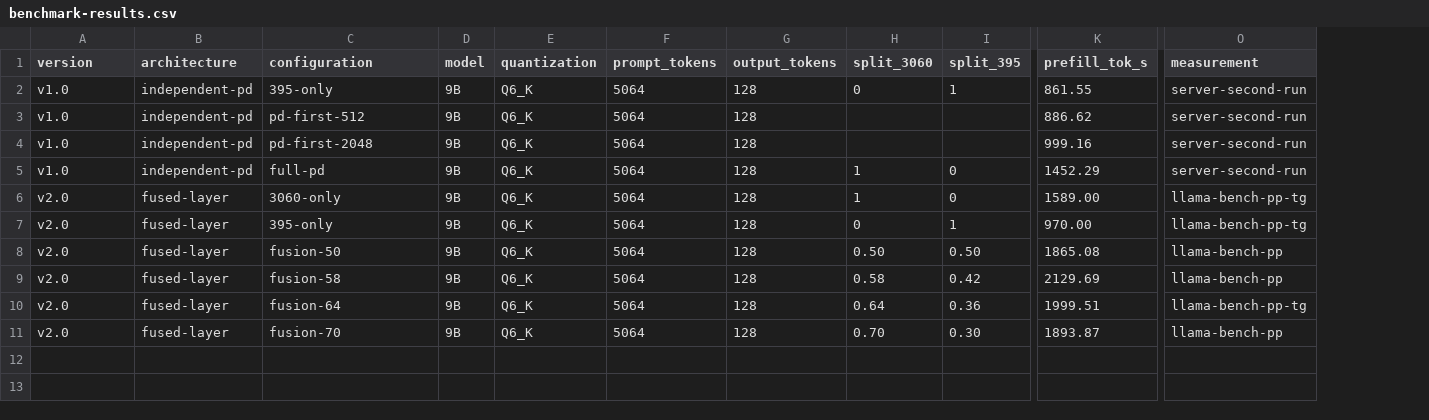
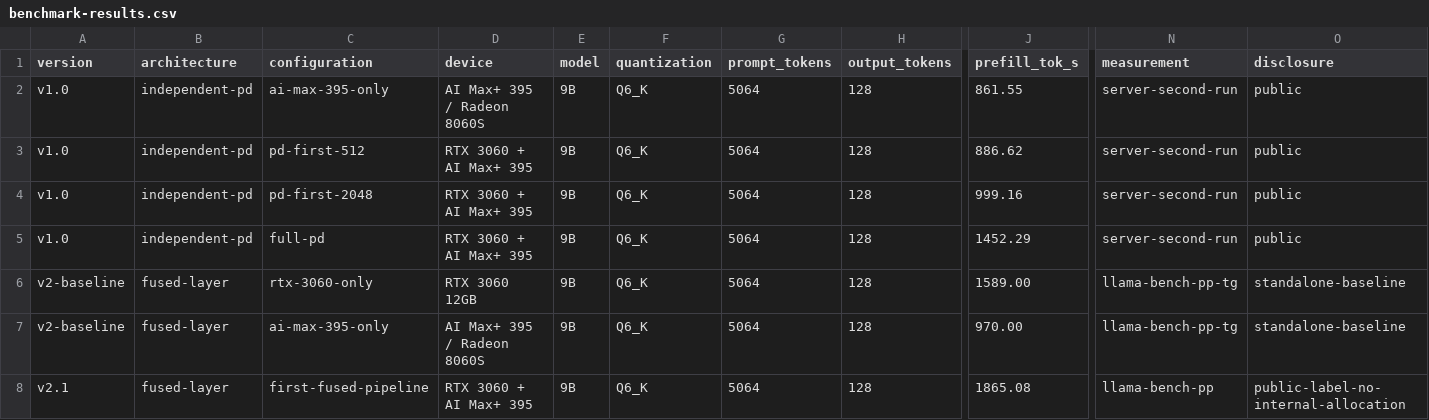
Before and after one commit to Soulmate-Halo/heterogeneous-gpu-pd-lab, a CSV file: data/benchmark-results.csv, drawn as a sheet; only a part is shown, gaps mark what is left out; removed rows and columns are numbered as before the commit, all else as after; rows hold the shown columns only; the diff names each change by its address in the sheet, - before the commit and + after, or states it on an @@ line.

Commit message:
docs: publish v2.1 fused pipeline checkpoint

```diff
--- a/data/benchmark-results.csv
+++ b/data/benchmark-results.csv
+column D (device), rows 2-8: AI Max+ 395 / Radeon 8060S | RTX 3060 + AI Max+ 395 | RTX 3060 + AI Max+ 395 | RTX 3060 + AI Max+ 395 | RTX 3060 12GB | AI Max+ 395 / Radeon 8060S | RTX 3060 + AI Max+ 395
-column H (split_3060), rows 2-8: 0 |  |  | 1 | 1 | 0 | 0.50
-column I (split_395), rows 2-8: 1 |  |  | 0 | 0 | 1 | 0.50
+column O (disclosure), rows 2-8: public | public | public | public | standalone-baseline | standalone-baseline | public-label-no-internal-allocation
-C2 (configuration): 395-only
+C2 (configuration): ai-max-395-only
-A6:A7 (version): v2.0
+A6:A7 (version): v2-baseline
-C6 (configuration): 3060-only
+C6 (configuration): rtx-3060-only
-C7 (configuration): 395-only
+C7 (configuration): ai-max-395-only
-A8 (version): v2.0
+A8 (version): v2.1
-C8 (configuration): fusion-50
+C8 (configuration): first-fused-pipeline
-row 9: v2.0 | fused-layer | fusion-58 | 9B | Q6_K | 5064 | 128 | 0.58 | 0.42 | 2129.69 | llama-bench-pp
-row 10: v2.0 | fused-layer | fusion-64 | 9B | Q6_K | 5064 | 128 | 0.64 | 0.36 | 1999.51 | llama-bench-pp-tg
-row 11: v2.0 | fused-layer | fusion-70 | 9B | Q6_K | 5064 | 128 | 0.70 | 0.30 | 1893.87 | llama-bench-pp
```
Also changed, not shown: 12 other files.
